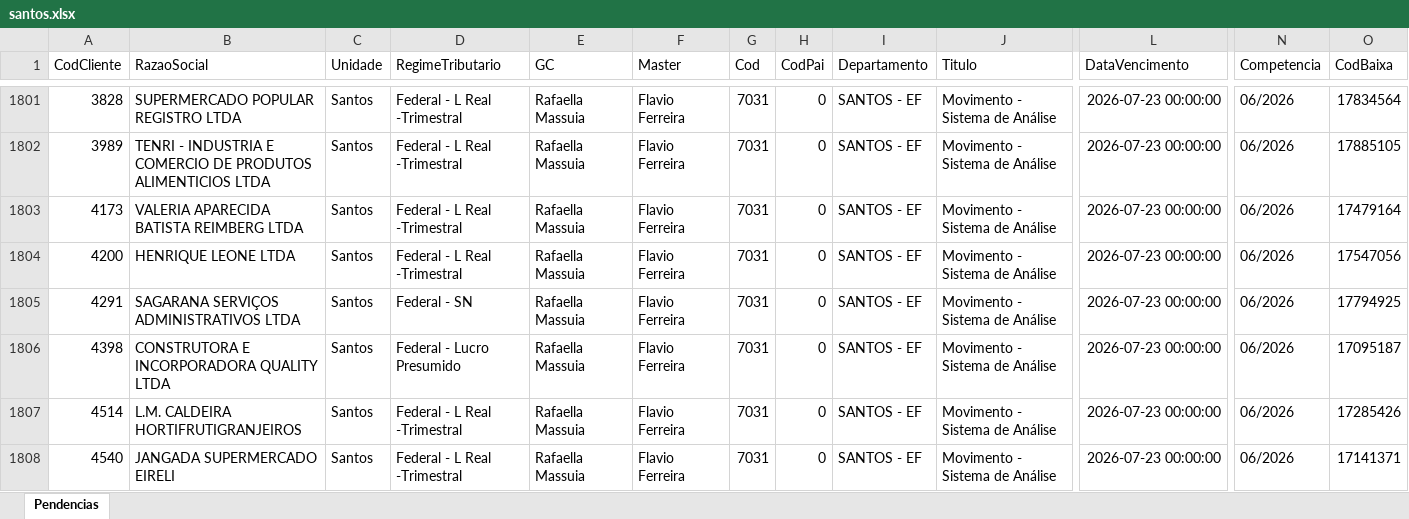
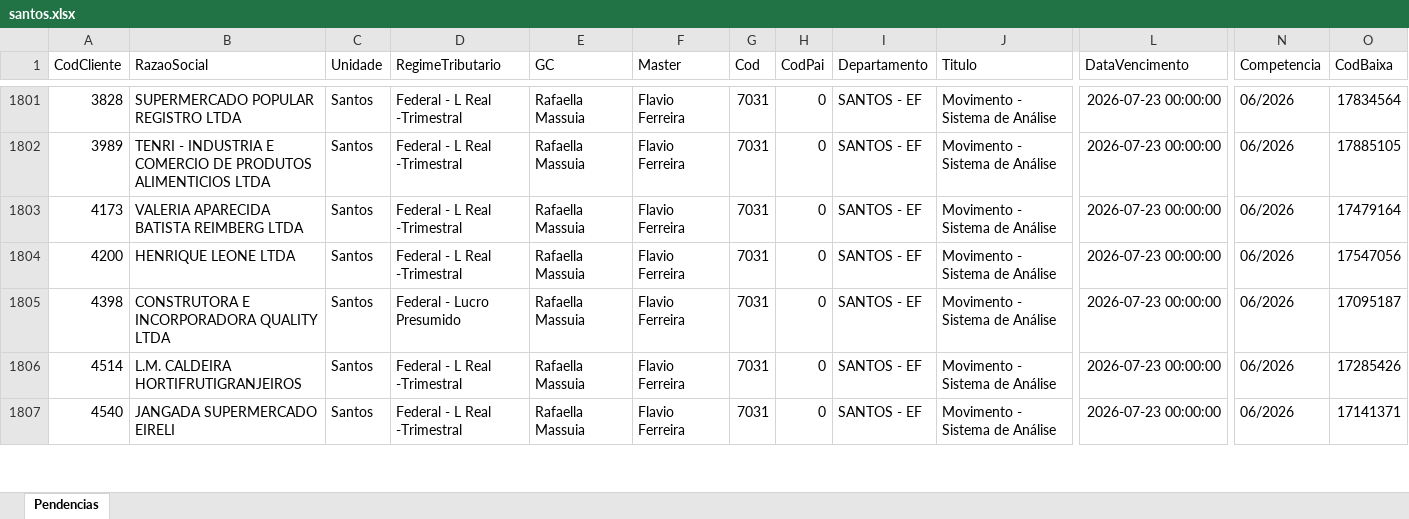
Before and after one commit to willianemanoel/Portal-das-tarefas-teste-, an Excel workbook: dados/base/santos.xlsx, sheet Pendencias, drawn as a sheet; only a part is shown, gaps mark what is left out; values as stored, in another font and other column widths than the file's, no borders; removed rows and columns are numbered as before the commit, all else as after; rows hold the shown columns only; the diff covers the shown part only; the diff names each change by its address in the sheet, - before the commit and + after, or states it on an @@ line.

```diff
--- a/dados/base/santos.xlsx (sheet Pendencias)
+++ b/dados/base/santos.xlsx (sheet Pendencias)
-row 1805: 4291 | SAGARANA SERVIÇOS ADMINISTRATIVOS LTDA | Santos | Federal - SN | Rafaella Massuia | Flavio Ferreira | 7031 | 0 | SANTOS - EF | Movimento - Sistema de Análise | 2026-07-23 00:00:00 | 06/2026 | 17794925
```
Also changed, not shown: 3 added rows, 2 removed rows and 6 edited cells elsewhere in this sheet, dados/base/goias.xlsx, 1 other file.
